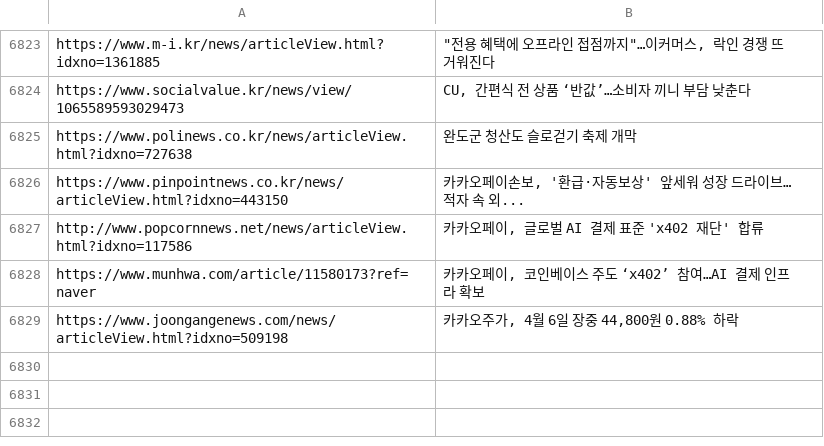
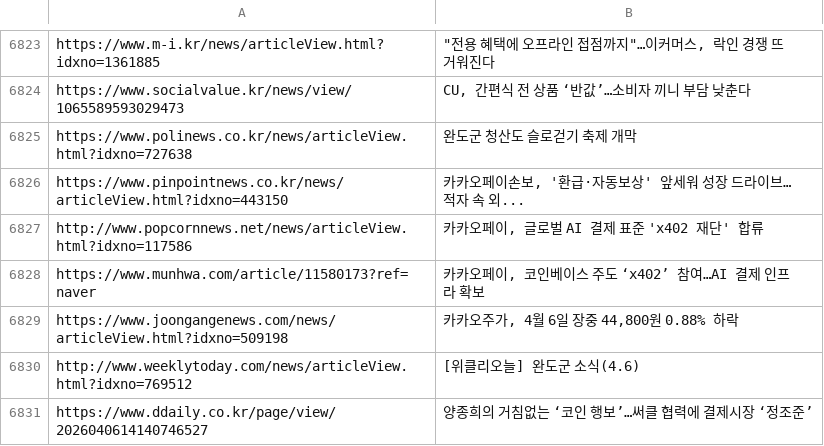
Before and after one commit to dhlee13147-lang/my-news-bot, a CSV file: sent_news.csv, drawn as a sheet; only a part is shown, gaps mark what is left out.

```diff
--- a/sent_news.csv
+++ b/sent_news.csv
@@ -6829 +6829,3 @@ https://www.munhwa.com/article/11580173?ref=naver,"카카오페이, 코인베이
 https://www.joongangenews.com/news/articleView.html?idxno=509198,"카카오주가, 4월 6일 장중 44,800원 0.88% 하락"
+http://www.weeklytoday.com/news/articleView.html?idxno=769512,[위클리오늘] 완도군 소식(4.6)
+https://www.ddaily.co.kr/page/view/2026040614140746527,양종희의 거침없는 ‘코인 행보’…써클 협력에 결제시장 ‘정조준’
```
